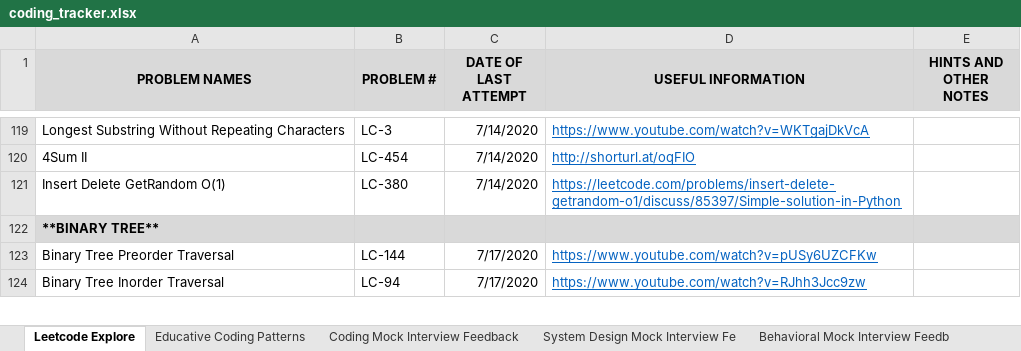
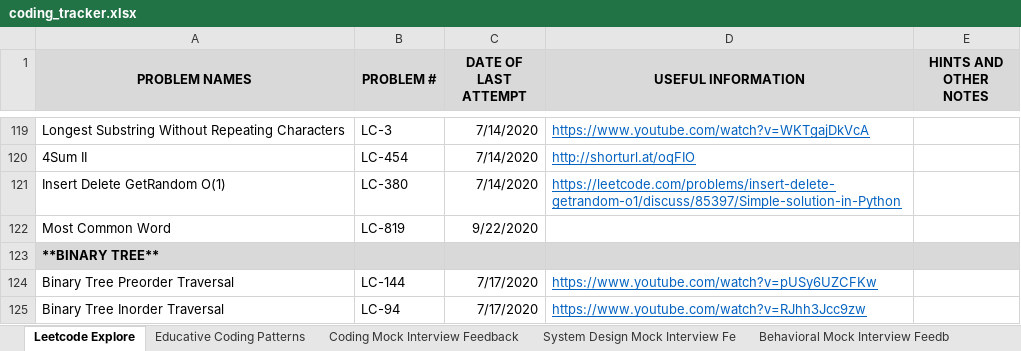
Before and after one commit to suhassrivats/Data-Structures-And-Algorithms-Implementation, an Excel workbook: coding_tracker.xlsx, sheet Leetcode Explore, drawn as a sheet; only a part is shown, gaps mark what is left out; values as stored, in another font and other column widths than the file's, no borders; the diff names each change by its address in the sheet, - before the commit and + after, or states it on an @@ line.

Commit message:
LC819_MostCommonWord algorithm

```diff
--- a/coding_tracker.xlsx (sheet Leetcode Explore)
+++ b/coding_tracker.xlsx (sheet Leetcode Explore)
+row 122: Most Common Word | LC-819 | 9/22/2020
```
Also changed, not shown: 1 other file.
